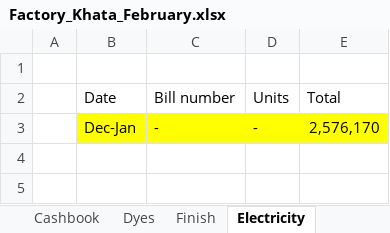
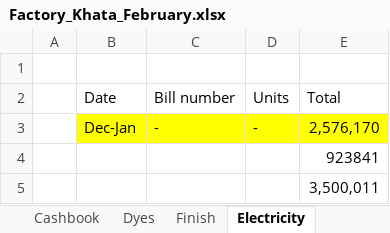
Before and after one commit to omerrazzaq4/AlHamd_Feb, an Excel workbook: Factory_Khata_February.xlsx, sheet Electricity, drawn as a sheet; values as stored, in another font and other column widths than the file's, no borders; table styles not drawn; the diff names each change by its address in the sheet, - before the commit and + after, or states it on an @@ line.

```diff
--- a/Factory_Khata_February.xlsx (sheet Electricity)
+++ b/Factory_Khata_February.xlsx (sheet Electricity)
+row 4:  |  |  |  | 923841
+row 5:  |  |  |  | 3,500,011
```
Also changed, not shown: sheet Cashbook, sheet pivot, sheet Billing, sheet Running Acc, sheet ledger, sheet Wood, 7 more sheets, formulas that keep their value, charts or pictures.
